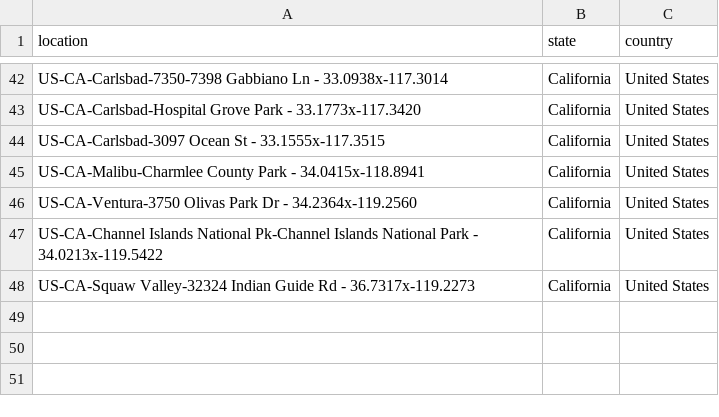
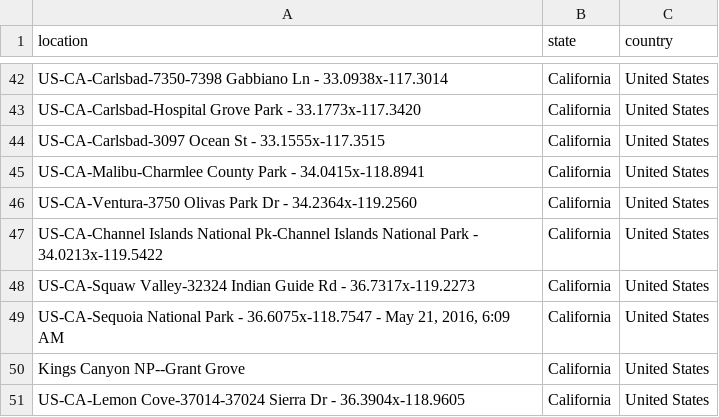
Before and after one commit to mhsundstrom/pcook-sightings, a CSV file: data/ebird_app.csv, drawn as a sheet; only a part is shown, gaps mark what is left out; the diff names each change by its address in the sheet, - before the commit and + after, or states it on an @@ line.

```diff
--- a/data/ebird_app.csv
+++ b/data/ebird_app.csv
+row 49: US-CA-Sequoia National Park - 36.6075x-118.7547 - May 21, 2016, 6:09 AM | California | United States
+row 50: Kings Canyon NP--Grant Grove | California | United States
+row 51: US-CA-Lemon Cove-37014-37024 Sierra Dr - 36.3904x-118.9605 | California | United States
```
Also changed, not shown: 5 other files.
